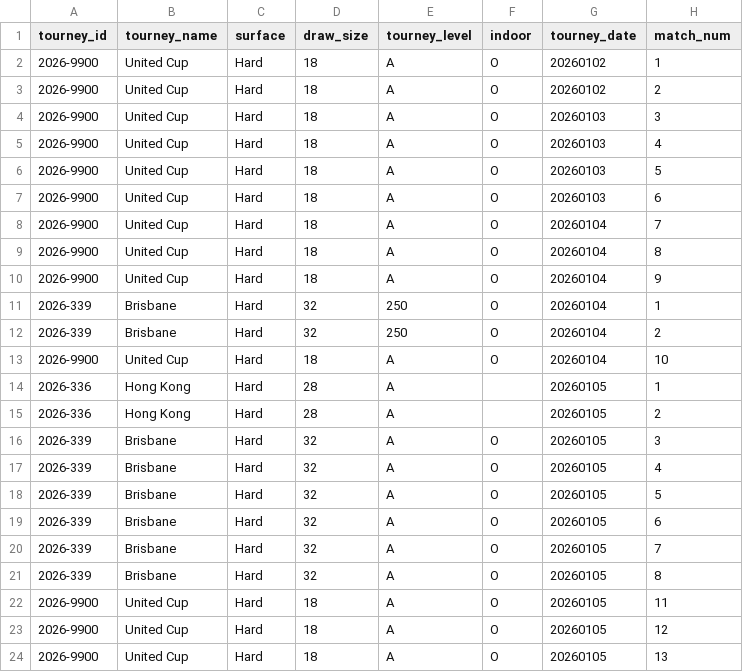
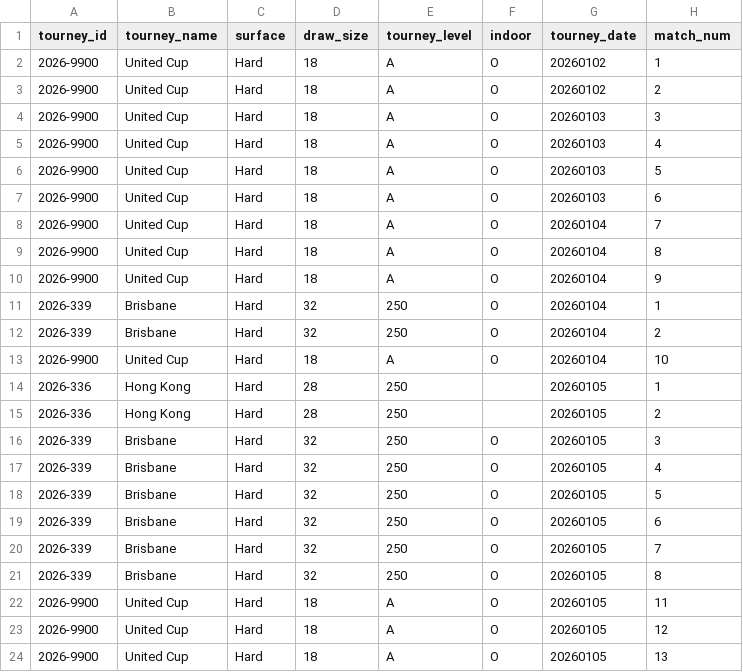
Before and after one commit to Tennismylife/TML-Database, a CSV file: ongoing_tourneys.csv, drawn as a sheet; only a part is shown; the diff names each change by its address in the sheet, - before the commit and + after, or states it on an @@ line.

Commit message:
Update ongoing_tourneys.csv

```diff
--- a/ongoing_tourneys.csv
+++ b/ongoing_tourneys.csv
-E14:E21 (tourney_level): A
+E14:E21 (tourney_level): 250
```
